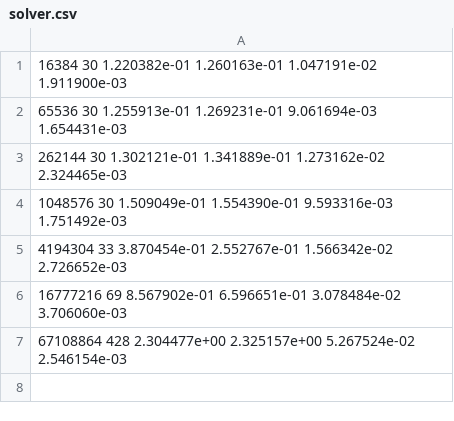
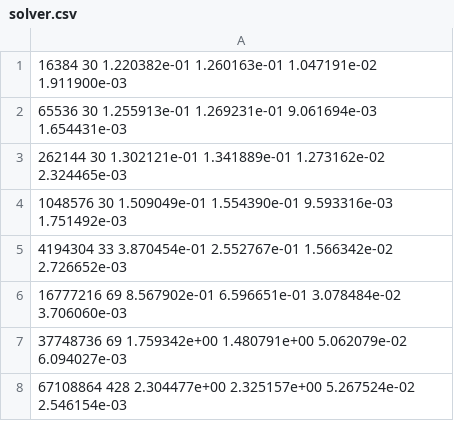
Before and after one commit to rodarima/cpic, a CSV file: doc/csv/solver.csv, drawn as a sheet; the diff names each change by its address in the sheet, - before the commit and + after, or states it on an @@ line.

```diff
--- a/doc/csv/solver.csv
+++ b/doc/csv/solver.csv
+row 7: 37748736 69 1.759342e+00 1.480791e+00 5.062079e-02 6.094027e-03
```
Also changed, not shown: 1 other file.
